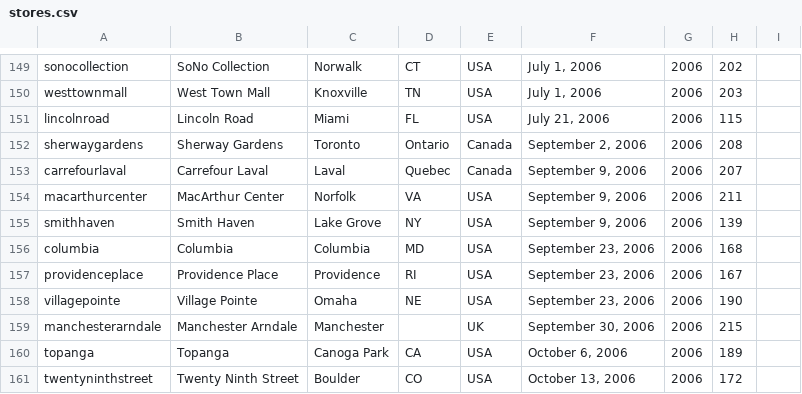
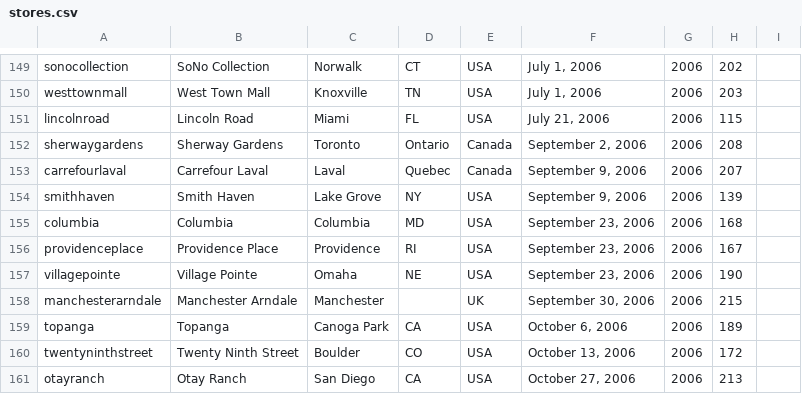
Before and after one commit to thomaspark/applestorefronts, a CSV file: stores.csv, drawn as a sheet; only a part is shown, gaps mark what is left out; the shorter side is filled out with more unchanged rows.

Commit message:
remove macarthurcenter

```diff
--- a/stores.csv
+++ b/stores.csv
@@ -153,3 +153,2 @@ sherwaygardens,Sherway Gardens,Toronto,Ontario,Canada,"September 2, 2006",2006,2
 carrefourlaval,Carrefour Laval,Laval,Quebec,Canada,"September 9, 2006",2006,207,
-macarthurcenter,MacArthur Center,Norfolk,VA,USA,"September 9, 2006",2006,211,
 smithhaven,Smith Haven,Lake Grove,NY,USA,"September 9, 2006",2006,139,
```
